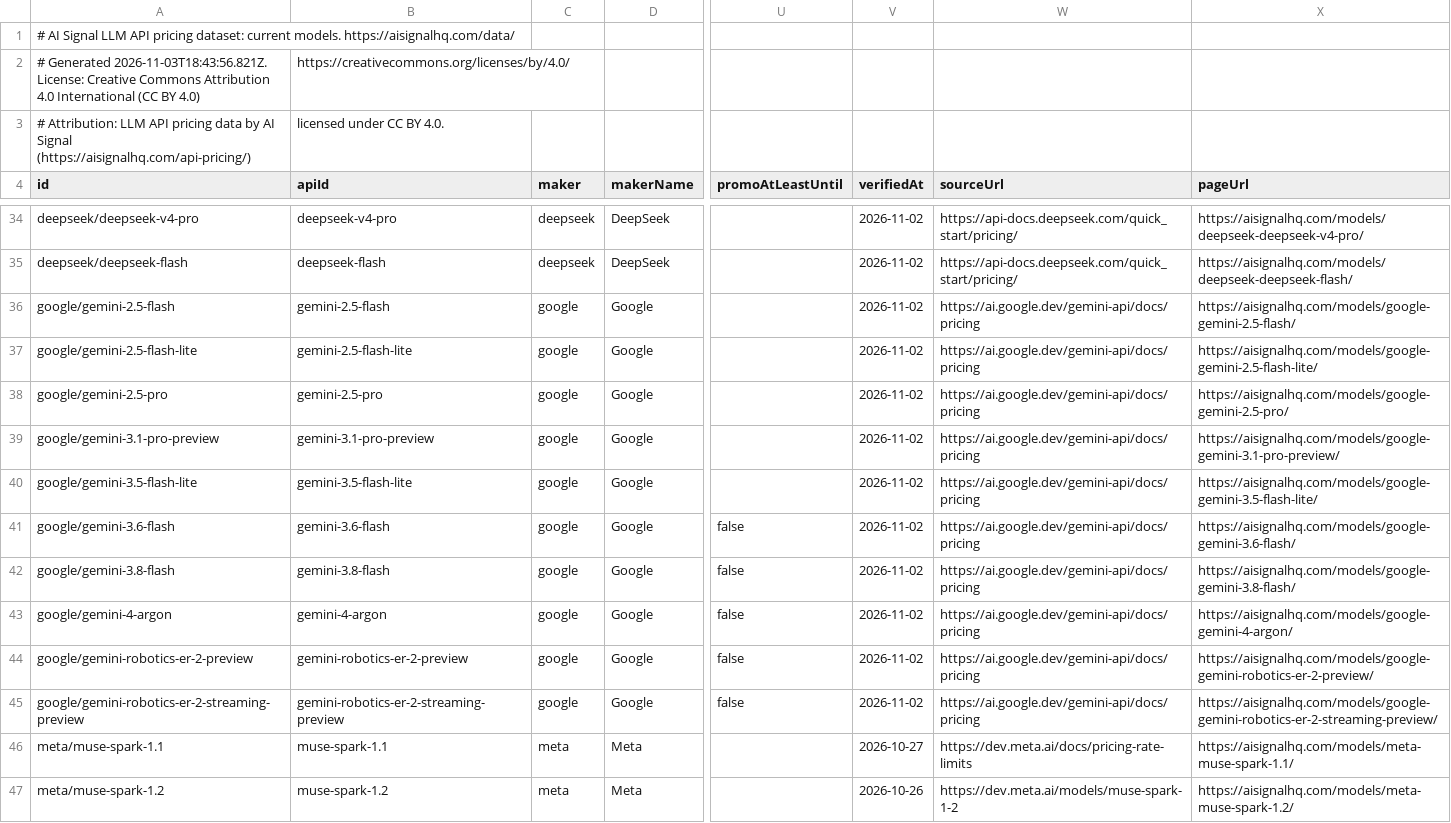
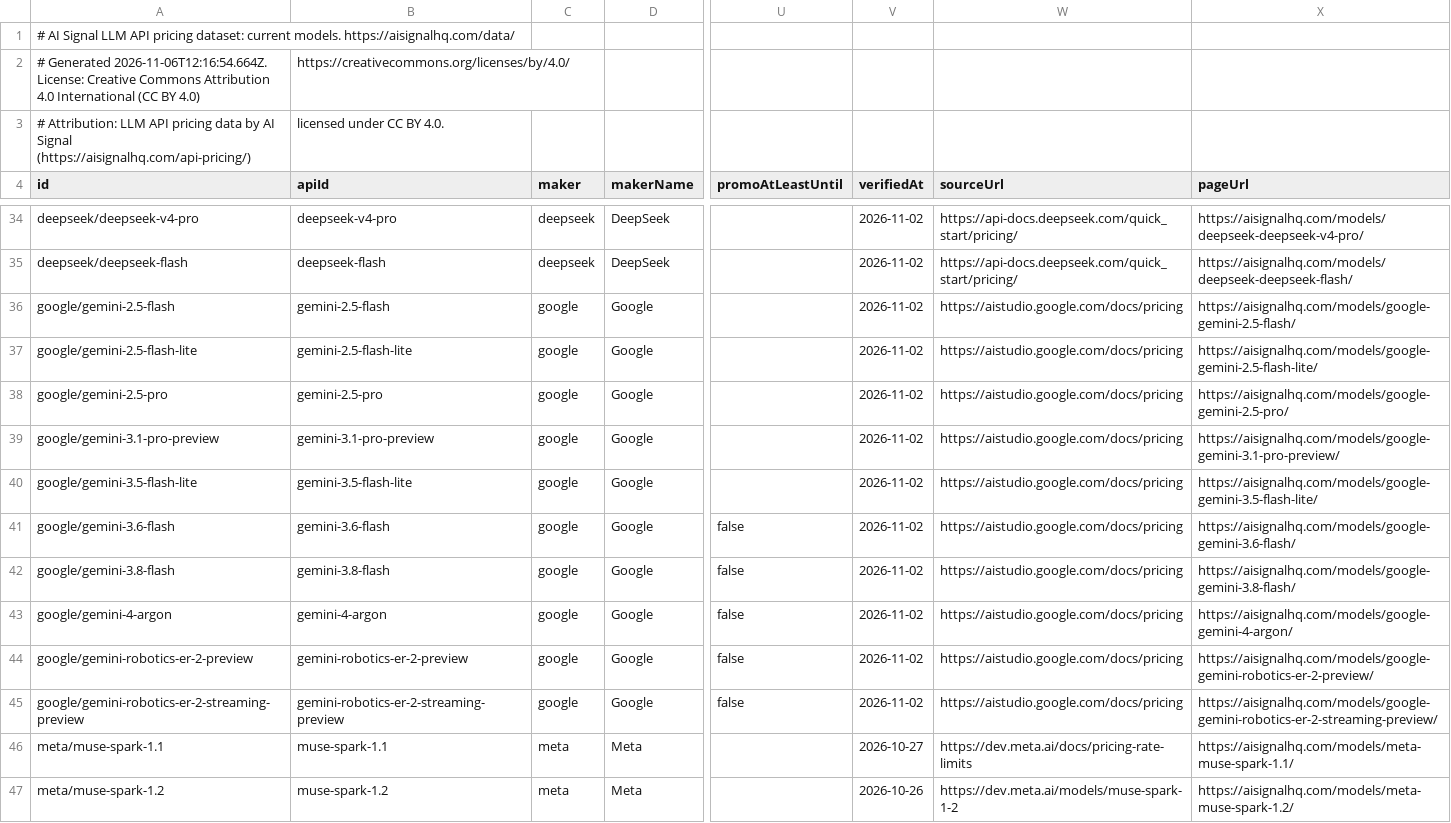
Before and after one commit to alvaroluceroo/llm-api-pricing-dataset, a CSV file: models.csv, drawn as a sheet; only a part is shown, gaps mark what is left out; the diff names each change by its address in the sheet, - before the commit and + after, or states it on an @@ line.

Commit message:
Dataset update 2026-11-06

```diff
--- a/models.csv
+++ b/models.csv
-A2 (id): # Generated 2026-11-03T18:43:56.821Z. License: Creative…
+A2 (id): # Generated 2026-11-06T12:16:54.664Z. License: Creative…
-W36:W45 (sourceUrl): https://ai.google.dev/gemini-api/docs/pricing
+W36:W45 (sourceUrl): https://aistudio.google.com/docs/pricing
```
Also changed, not shown: 2 other files.
